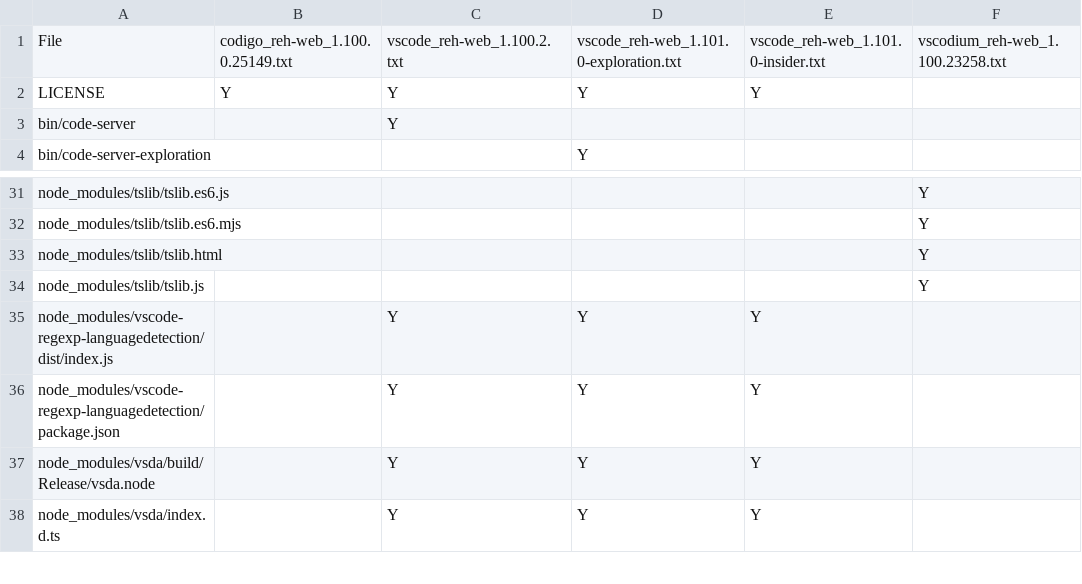
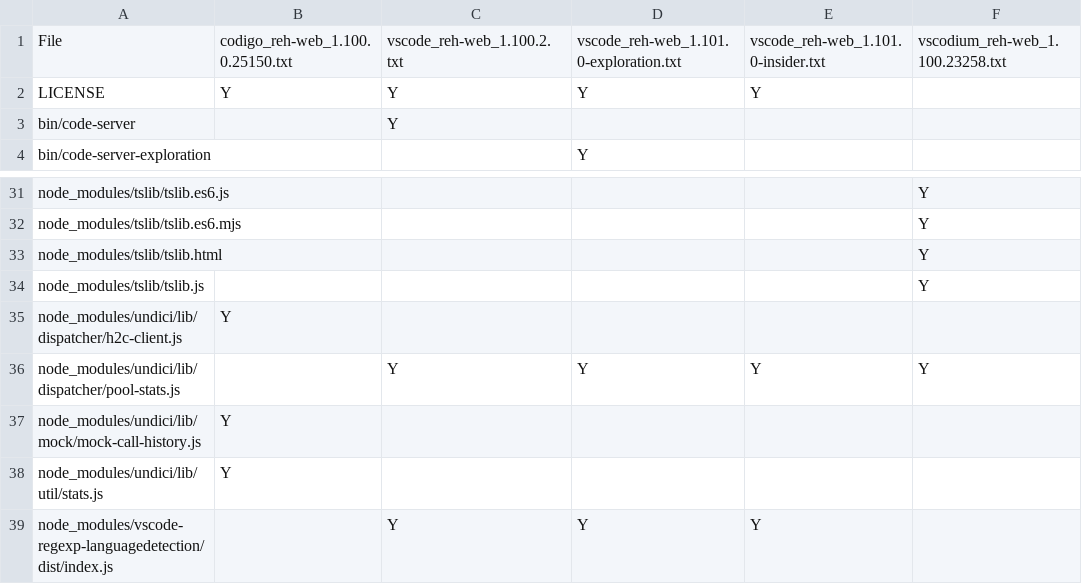
Before and after one commit to btwiuse/vsdiff, a CSV file: reh-web.diff.csv, drawn as a sheet; only a part is shown, gaps mark what is left out; the shorter side is filled out with more unchanged rows.

```diff
--- a/reh-web.diff.csv
+++ b/reh-web.diff.csv
@@ -1,2 +1,2 @@
-File,codigo_reh-web_1.100.0.25149.txt,vscode_reh-web_1.100.2.txt,vscode_reh-web_1.101.0-exploration.txt,vscode_reh-web_1.101.0-insider.txt,vscodium_reh-web_1.100.23258.txt
+File,codigo_reh-web_1.100.0.25150.txt,vscode_reh-web_1.100.2.txt,vscode_reh-web_1.101.0-exploration.txt,vscode_reh-web_1.101.0-insider.txt,vscodium_reh-web_1.100.23258.txt
 LICENSE,Y,Y,Y,Y,
@@ -34,2 +34,6 @@ node_modules/tslib/tslib.html,,,,,Y
 node_modules/tslib/tslib.js,,,,,Y
+node_modules/undici/lib/dispatcher/h2c-client.js,Y,,,,
+node_modules/undici/lib/dispatcher/pool-stats.js,,Y,Y,Y,Y
+node_modules/undici/lib/mock/mock-call-history.js,Y,,,,
+node_modules/undici/lib/util/stats.js,Y,,,,
 node_modules/vscode-regexp-languagedetection/dist/index.js,,Y,Y,Y,
```
Also changed, not shown: reh.diff.csv, 6 other files.
